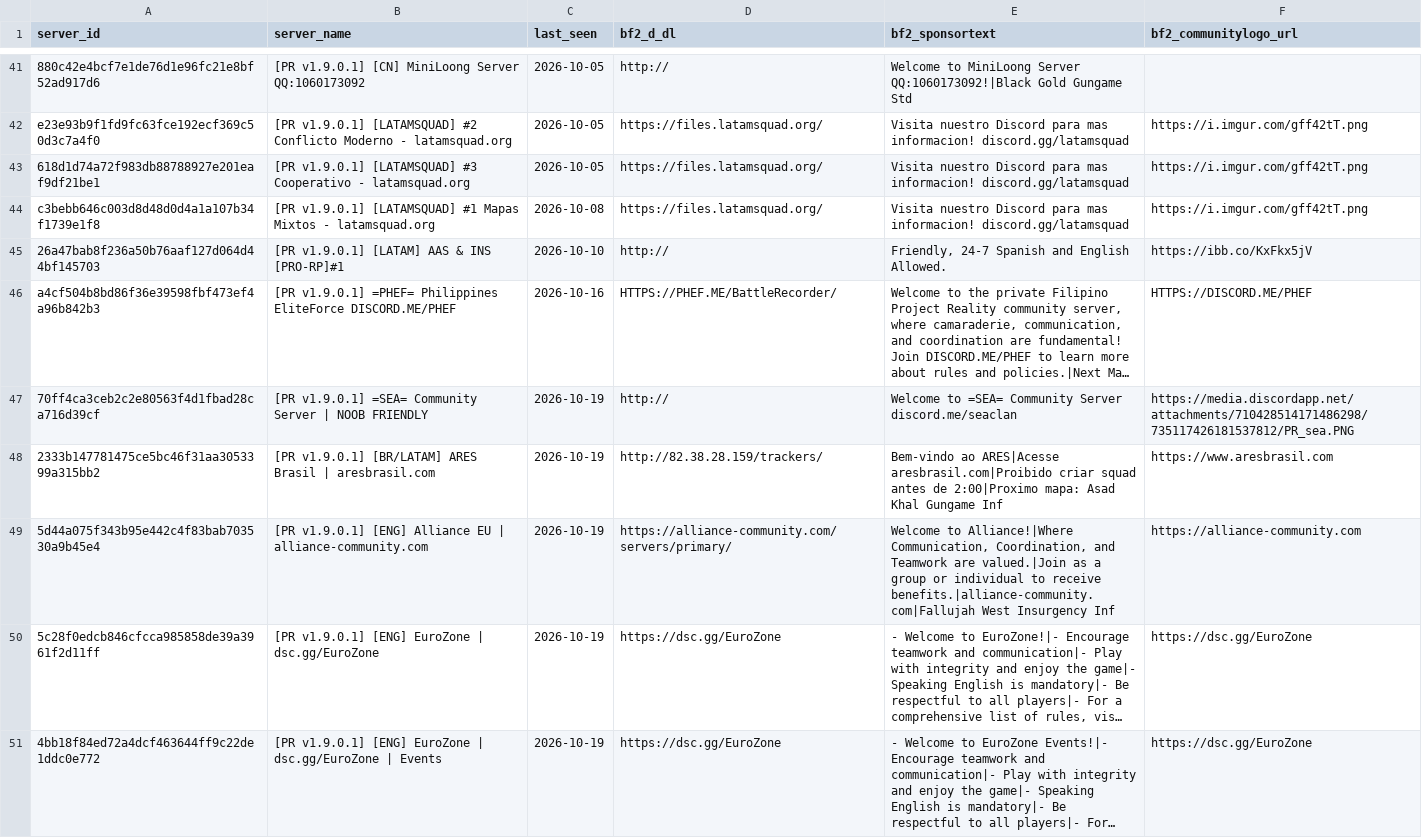
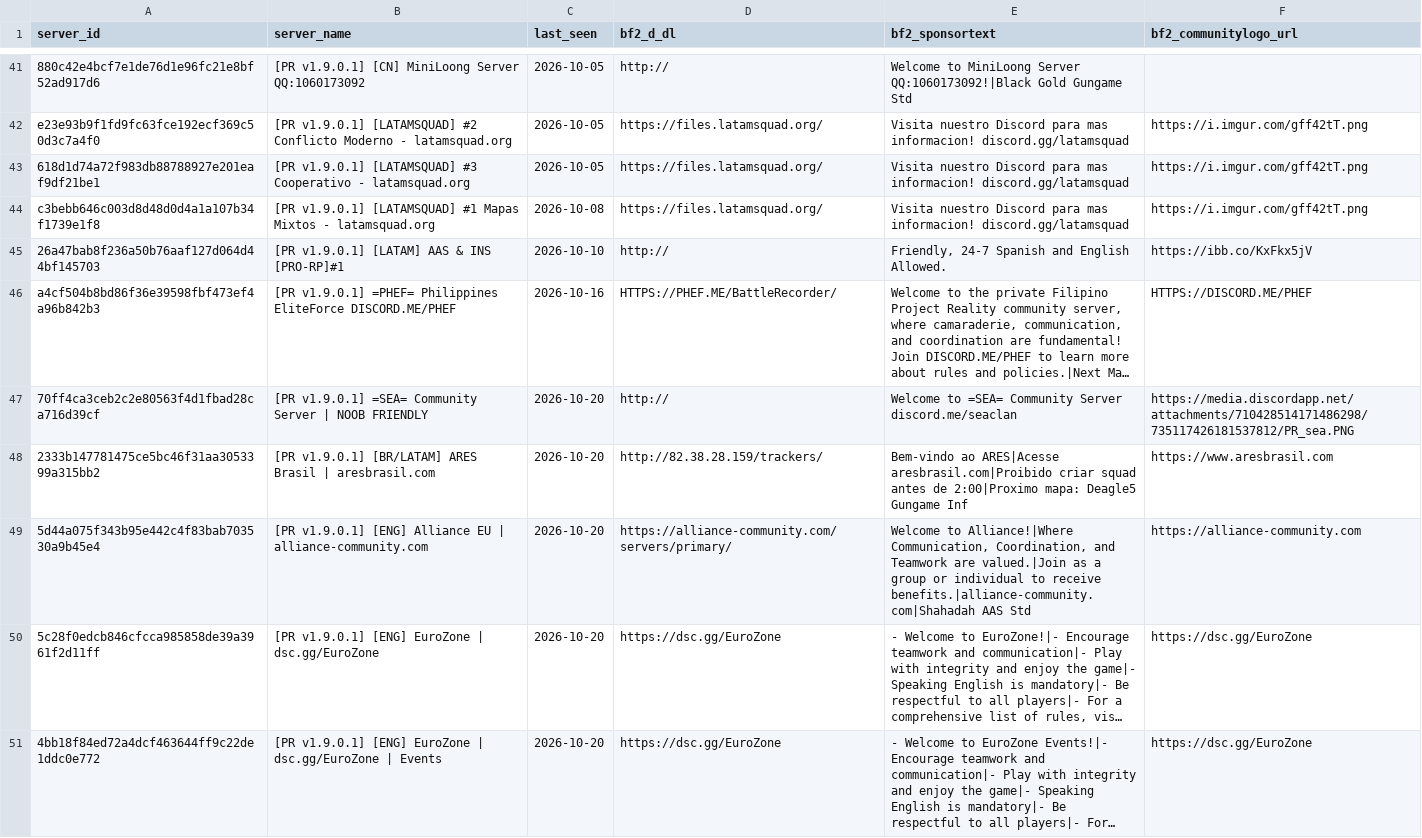
Before and after one commit to SucharMistrz/PRServerTracker, a TSV file: data/servers_last_seen.tsv, drawn as a sheet; only a part is shown, gaps mark what is left out; long unchanged cells end in …; the diff covers the shown part only; the diff names each change by its address in the sheet, - before the commit and + after, or states it on an @@ line.

```diff
--- a/data/servers_last_seen.tsv
+++ b/data/servers_last_seen.tsv
-C47:C51 (last_seen): 2026-10-19
+C47:C51 (last_seen): 2026-10-20
-E48 (bf2_sponsortext): …2:00|Proximo mapa: Asad Khal Gungame Inf
+E48 (bf2_sponsortext): …2:00|Proximo mapa: Deagle5 Gungame Inf
-E49 (bf2_sponsortext): …to receive benefits.|alliance-community.com|Fallujah West Insurgency Inf
+E49 (bf2_sponsortext): …to receive benefits.|alliance-community.com|Shahadah AAS Std
```
Also changed, not shown: 18 edited cells elsewhere in this file.
